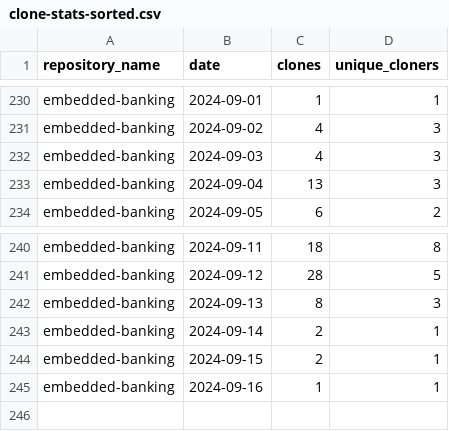
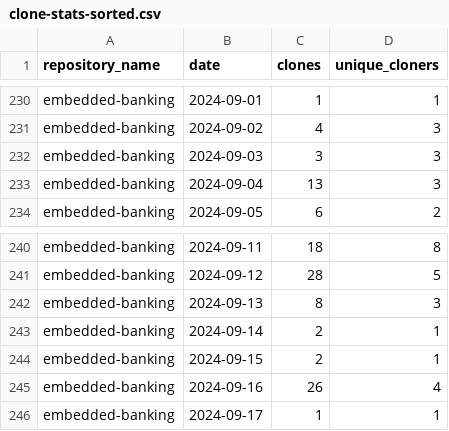
Before and after one commit to jpmorgan-payments/embedded-banking, a CSV file: metrics/clone-stats-sorted.csv, drawn as a sheet; only a part is shown, gaps mark what is left out.

```diff
--- a/metrics/clone-stats-sorted.csv
+++ b/metrics/clone-stats-sorted.csv
@@ -231,3 +231,3 @@ embedded-banking,2024-09-01,1,1
 embedded-banking,2024-09-02,4,3
-embedded-banking,2024-09-03,4,3
+embedded-banking,2024-09-03,3,3
 embedded-banking,2024-09-04,13,3
@@ -244,2 +244,3 @@ embedded-banking,2024-09-14,2,1
 embedded-banking,2024-09-15,2,1
-embedded-banking,2024-09-16,1,1
+embedded-banking,2024-09-16,26,4
+embedded-banking,2024-09-17,1,1
```
Also changed, not shown: metrics/clone-stats.csv, metrics/referrer-stats-sorted.csv, 3 other files.
